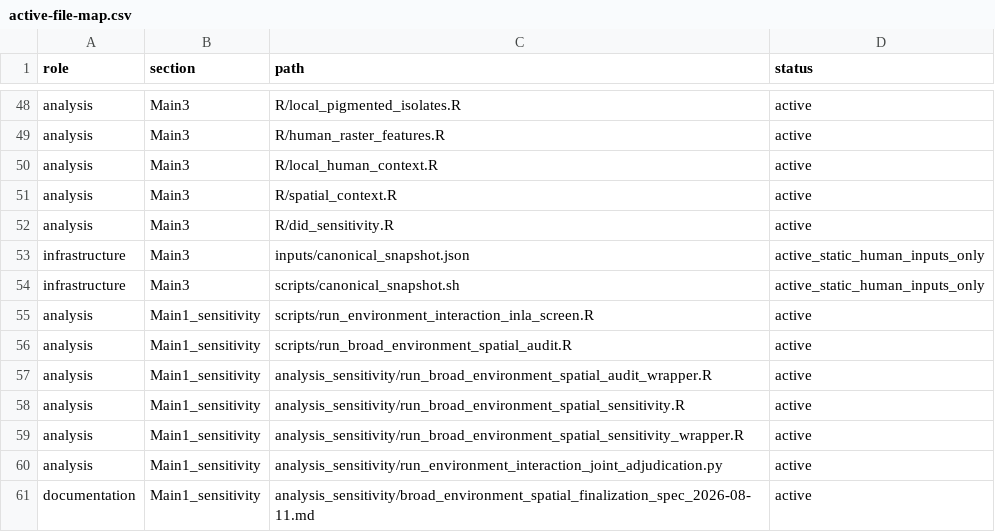
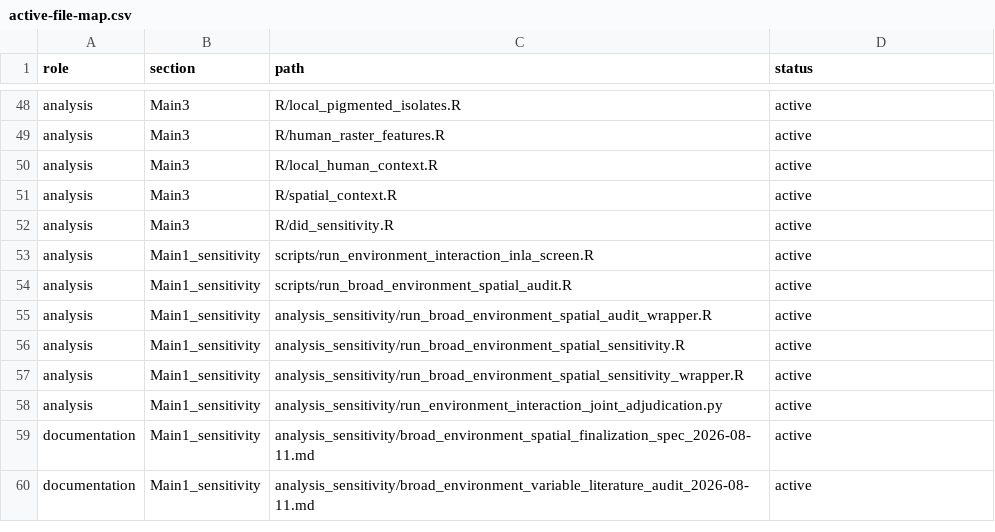
Before and after one commit to zuizui0223/hotarubukuro, a CSV file: paper/active-file-map.csv, drawn as a sheet; only a part is shown, gaps mark what is left out; the shorter side is filled out with more unchanged rows; the diff names each change by its address in the sheet, - before the commit and + after, or states it on an @@ line.

Commit message:
Remove archived snapshot restorer from active registry

```diff
--- a/paper/active-file-map.csv
+++ b/paper/active-file-map.csv
-row 53: infrastructure | Main3 | inputs/canonical_snapshot.json | active_static_human_inputs_only
-row 54: infrastructure | Main3 | scripts/canonical_snapshot.sh | active_static_human_inputs_only
```
